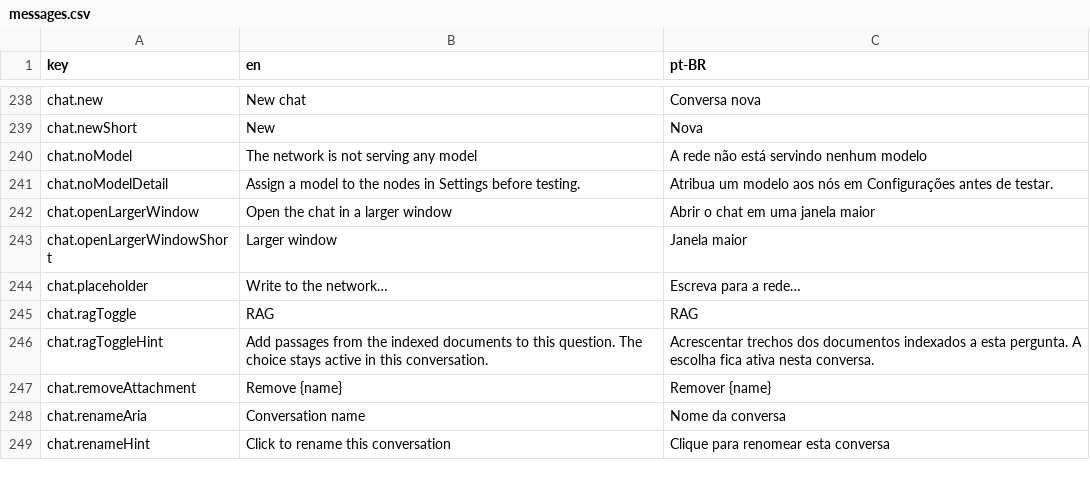
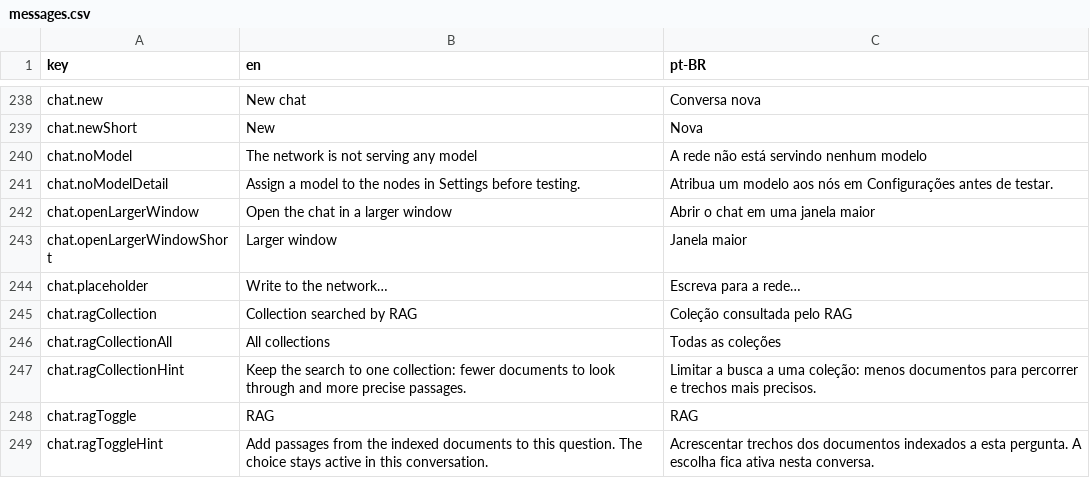
Before and after one commit to pieceofmindcloud/pom, a CSV file: apps/frontend/src/i18n/messages.csv, drawn as a sheet; only a part is shown, gaps mark what is left out; the shorter side is filled out with more unchanged rows.

```diff
--- a/apps/frontend/src/i18n/messages.csv
+++ b/apps/frontend/src/i18n/messages.csv
@@ -244,2 +244,5 @@ chat.openLargerWindowShort,Larger window,Janela maior
 chat.placeholder,Write to the network…,Escreva para a rede…
+chat.ragCollection,Collection searched by RAG,Coleção consultada pelo RAG
+chat.ragCollectionAll,All collections,Todas as coleções
+chat.ragCollectionHint,Keep the search to one collection: fewer documents to look through and more precise passages.,Limitar a busca a uma coleção: menos documentos para percorrer e trechos mais precisos.
 chat.ragToggle,RAG,RAG
```
Also changed, not shown: 10 other files.
